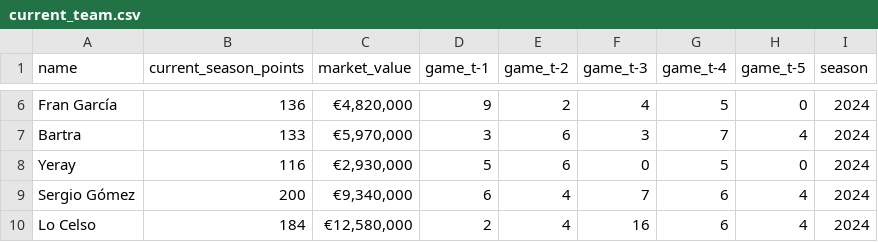
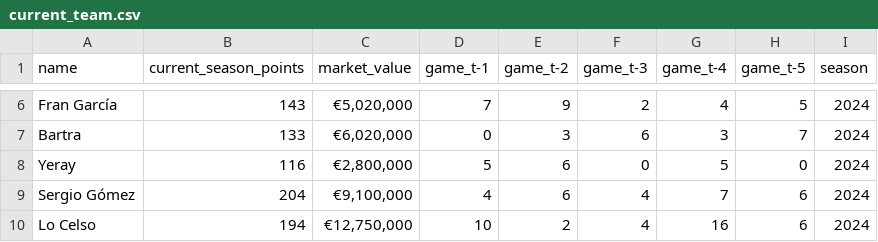
Before and after one commit to JoseParrenoGarcia/Biwenger-playground, a CSV file: etl_biwenger_player_stats/data/raw/current_team.csv, drawn as a sheet; only a part is shown, gaps mark what is left out; the diff covers the shown part only; the diff names each change by its address in the sheet, - before the commit and + after, or states it on an @@ line.

```diff
--- a/etl_biwenger_player_stats/data/raw/current_team.csv
+++ b/etl_biwenger_player_stats/data/raw/current_team.csv
-B6 (current_season_points): 136
+B6 (current_season_points): 143
-C6 (market_value): €4,820,000
+C6 (market_value): €5,020,000
-D6 (game_t-1): 9
+D6 (game_t-1): 7
-E6 (game_t-2): 2
+E6 (game_t-2): 9
-F6 (game_t-3): 4
+F6 (game_t-3): 2
-G6 (game_t-4): 5
+G6 (game_t-4): 4
-H6 (game_t-5): 0
+H6 (game_t-5): 5
-C7 (market_value): €5,970,000
+C7 (market_value): €6,020,000
-D7 (game_t-1): 3
+D7 (game_t-1): 0
-E7 (game_t-2): 6
+E7 (game_t-2): 3
-F7 (game_t-3): 3
+F7 (game_t-3): 6
-G7 (game_t-4): 7
+G7 (game_t-4): 3
-H7 (game_t-5): 4
+H7 (game_t-5): 7
-C8 (market_value): €2,930,000
+C8 (market_value): €2,800,000
-B9 (current_season_points): 200
+B9 (current_season_points): 204
-C9 (market_value): €9,340,000
+C9 (market_value): €9,100,000
-D9 (game_t-1): 6
+D9 (game_t-1): 4
-E9 (game_t-2): 4
+E9 (game_t-2): 6
-F9 (game_t-3): 7
+F9 (game_t-3): 4
-G9 (game_t-4): 6
+G9 (game_t-4): 7
-H9:H10 (game_t-5): 4
+H9:H10 (game_t-5): 6
-B10 (current_season_points): 184
+B10 (current_season_points): 194
-C10 (market_value): €12,580,000
+C10 (market_value): €12,750,000
-D10 (game_t-1): 2
+D10 (game_t-1): 10
-E10 (game_t-2): 4
+E10 (game_t-2): 2
-F10 (game_t-3): 16
+F10 (game_t-3): 4
-G10 (game_t-4): 6
+G10 (game_t-4): 16
```
Also changed, not shown: 68 edited cells elsewhere in this file, etl_biwenger_player_stats/data/processed/biwenger_players_transformed.csv, 2 other files.
